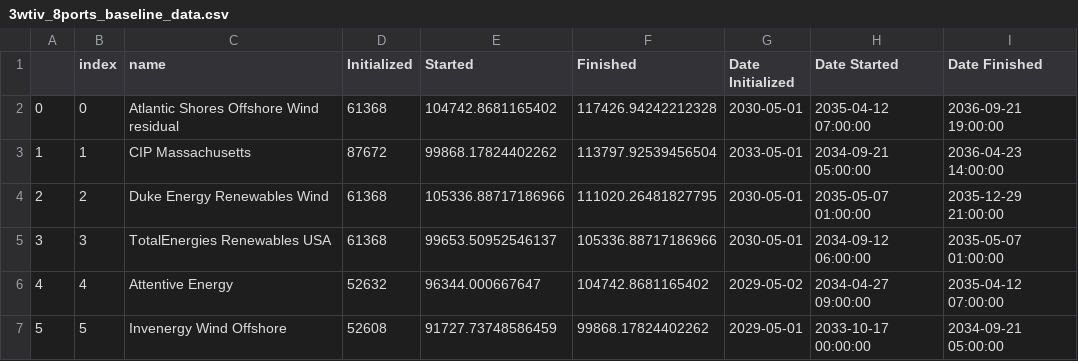
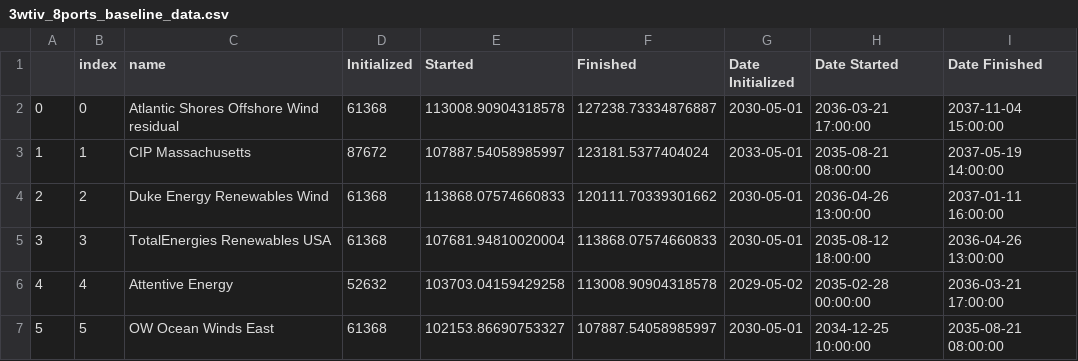
Before and after one commit to zhemez/test-CORAL, a CSV file: east_coast_analysis/figures/sc_roadmap_gaps/3wtiv_8ports_baseline_data.csv, drawn as a sheet; only a part is shown; the diff covers the shown part only.

Commit message:
cleaned up scenarios summary plots.  refined list of scenarios being run

```diff
--- a/east_coast_analysis/figures/sc_roadmap_gaps/3wtiv_8ports_baseline_data.csv
+++ b/east_coast_analysis/figures/sc_roadmap_gaps/3wtiv_8ports_baseline_data.csv
@@ -1,7 +1,7 @@
 ,index,name,Initialized,Started,Finished,Date Initialized,Date Started,Date Finished
-0,0,Atlantic Shores Offshore Wind residual,61368,104742.8681165402,117426.94242212328,2030-05-01,2035-04-12 07:00:00,2036-09-21 19:00:00
-1,1,CIP Massachusetts,87672,99868.17824402262,113797.92539456504,2033-05-01,2034-09-21 05:00:00,2036-04-23 14:00:00
-2,2,Duke Energy Renewables Wind,61368,105336.88717186966,111020.26481827795,2030-05-01,2035-05-07 01:00:00,2035-12-29 21:00:00
-3,3,TotalEnergies Renewables USA,61368,99653.50952546137,105336.88717186966,2030-05-01,2034-09-12 06:00:00,2035-05-07 01:00:00
-4,4,Attentive Energy,52632,96344.000667647,104742.8681165402,2029-05-02,2034-04-27 09:00:00,2035-04-12 07:00:00
-5,5,Invenergy Wind Offshore,52608,91727.73748586459,99868.17824402262,2029-05-01,2033-10-17 00:00:00,2034-09-21 05:00:00
+0,0,Atlantic Shores Offshore Wind residual,61368,113008.90904318578,127238.73334876887,2030-05-01,2036-03-21 17:00:00,2037-11-04 15:00:00
+1,1,CIP Massachusetts,87672,107887.54058985997,123181.5377404024,2033-05-01,2035-08-21 08:00:00,2037-05-19 14:00:00
+2,2,Duke Energy Renewables Wind,61368,113868.07574660833,120111.70339301662,2030-05-01,2036-04-26 13:00:00,2037-01-11 16:00:00
+3,3,TotalEnergies Renewables USA,61368,107681.94810020004,113868.07574660833,2030-05-01,2035-08-12 18:00:00,2036-04-26 13:00:00
+4,4,Attentive Energy,52632,103703.04159429258,113008.90904318578,2029-05-02,2035-02-28 00:00:00,2036-03-21 17:00:00
+5,5,OW Ocean Winds East,61368,102153.86690753327,107887.54058985997,2030-05-01,2034-12-25 10:00:00,2035-08-21 08:00:00
```
Also changed, not shown: 144 edited cells elsewhere in this file, east_coast_analysis/figures/sc_roadmap_gaps/6wtiv_8ports_add_wtiv_data.csv, 47 other files.
